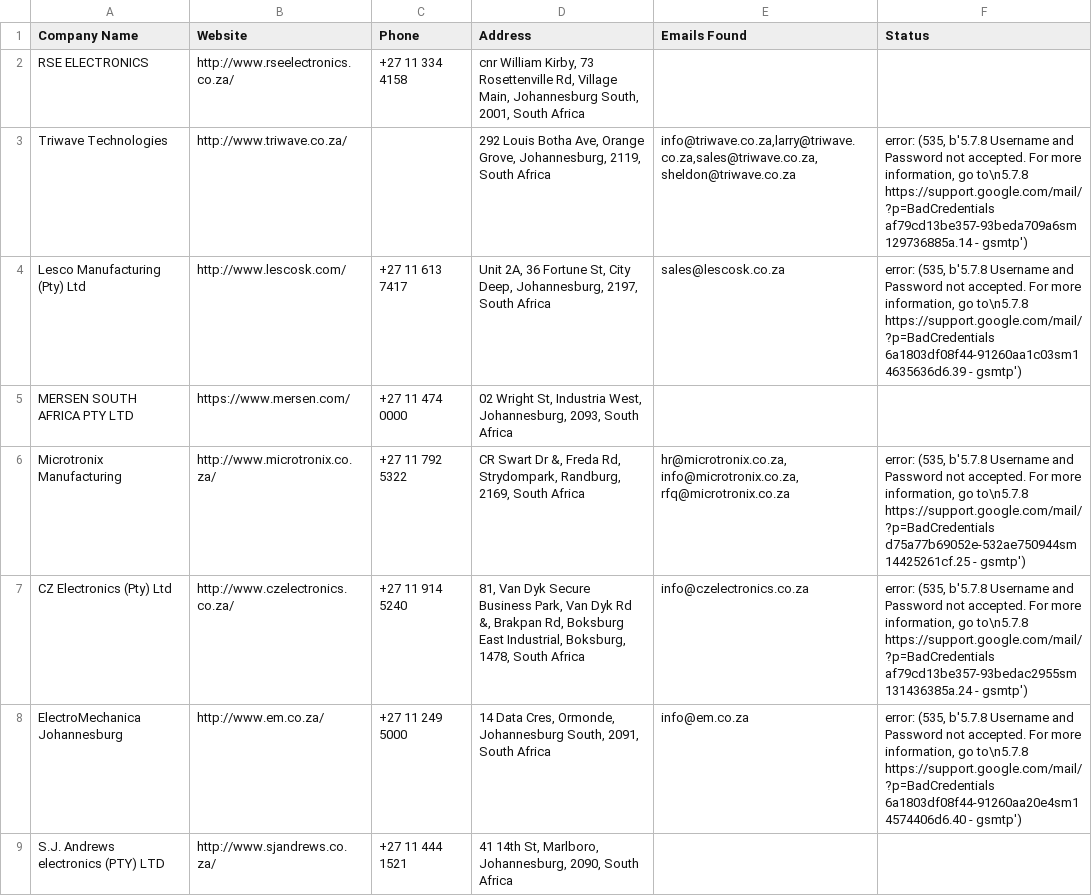
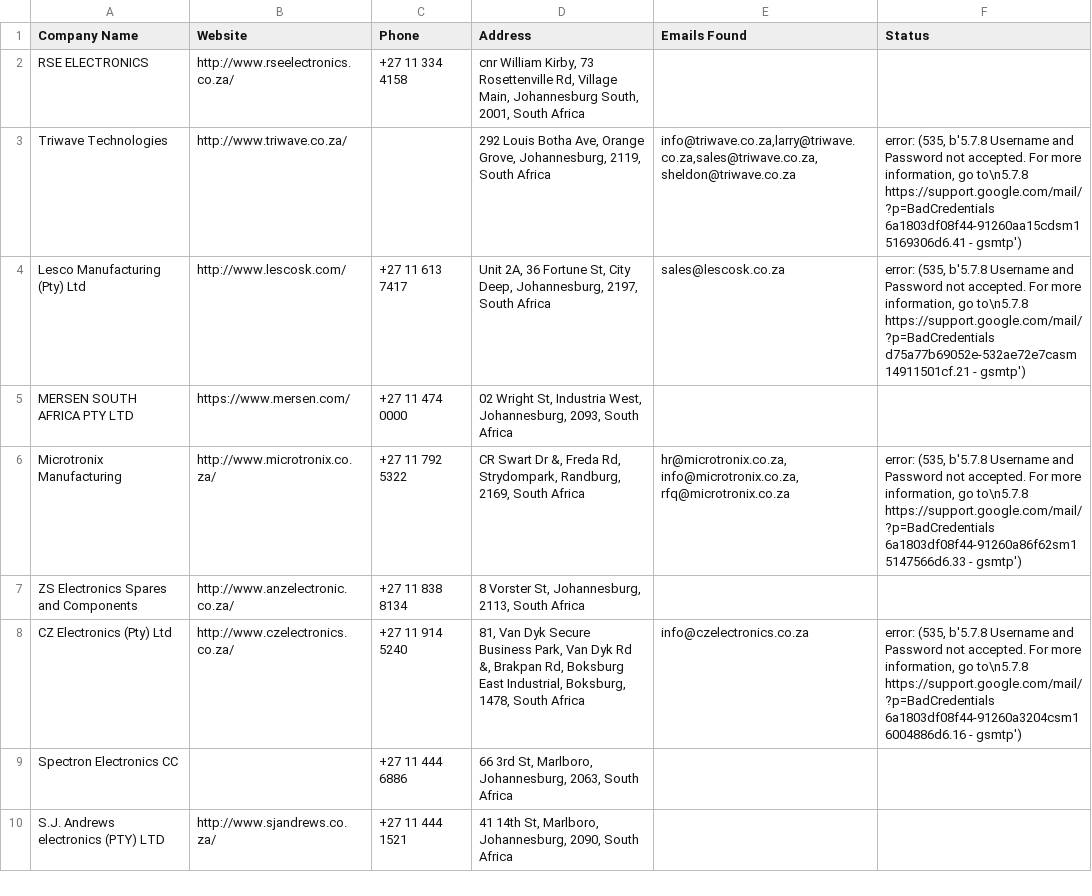
Before and after one commit to MareanaNsuku/Electronics-Project, a CSV file: secure-enclosure-outreach/data/master_companies.csv, drawn as a sheet; only a part is shown; the diff covers the shown part only.

```diff
--- a/secure-enclosure-outreach/data/master_companies.csv
+++ b/secure-enclosure-outreach/data/master_companies.csv
@@ -2,8 +2,9 @@ Company Name,Website,Phone,Address,Emails Found,Status
 RSE ELECTRONICS,http://www.rseelectronics.co.za/,+27 11 334 4158,"cnr William Kirby, 73 Rosettenville Rd, Village Main, Johannesburg South, 2001, South Africa",,
-Triwave Technologies,http://www.triwave.co.za/,,"292 Louis Botha Ave, Orange Grove, Johannesburg, 2119, South Africa","info@triwave.co.za,larry@triwave.co.za,sales@triwave.co.za,sheldon@triwave.co.za","error: (535, b'5.7.8 Username and Password not accepted. For more information, go to\n5.7.8  https://support.google.com/mail/?p=BadCredentials af79cd13be357-93beda709a6sm129736885a.14 - gsmtp')"
-Lesco Manufacturing (Pty) Ltd,http://www.lescosk.com/,+27 11 613 7417,"Unit 2A, 36 Fortune St, City Deep, Johannesburg, 2197, South Africa",sales@lescosk.co.za,"error: (535, b'5.7.8 Username and Password not accepted. For more information, go to\n5.7.8  https://support.google.com/mail/?p=BadCredentials 6a1803df08f44-91260aa1c03sm14635636d6.39 - gsmtp')"
+Triwave Technologies,http://www.triwave.co.za/,,"292 Louis Botha Ave, Orange Grove, Johannesburg, 2119, South Africa","info@triwave.co.za,larry@triwave.co.za,sales@triwave.co.za,sheldon@triwave.co.za","error: (535, b'5.7.8 Username and Password not accepted. For more information, go to\n5.7.8  https://support.google.com/mail/?p=BadCredentials 6a1803df08f44-91260aa15cdsm15169306d6.41 - gsmtp')"
+Lesco Manufacturing (Pty) Ltd,http://www.lescosk.com/,+27 11 613 7417,"Unit 2A, 36 Fortune St, City Deep, Johannesburg, 2197, South Africa",sales@lescosk.co.za,"error: (535, b'5.7.8 Username and Password not accepted. For more information, go to\n5.7.8  https://support.google.com/mail/?p=BadCredentials d75a77b69052e-532ae72e7casm14911501cf.21 - gsmtp')"
 MERSEN SOUTH AFRICA PTY LTD,https://www.mersen.com/,+27 11 474 0000,"02 Wright St, Industria West, Johannesburg, 2093, South Africa",,
-Microtronix Manufacturing,http://www.microtronix.co.za/,+27 11 792 5322,"CR Swart Dr &, Freda Rd, Strydompark, Randburg, 2169, South Africa","hr@microtronix.co.za,info@microtronix.co.za,rfq@microtronix.co.za","error: (535, b'5.7.8 Username and Password not accepted. For more information, go to\n5.7.8  https://support.google.com/mail/?p=BadCredentials d75a77b69052e-532ae750944sm14425261cf.25 - gsmtp')"
-CZ Electronics (Pty) Ltd,http://www.czelectronics.co.za/,+27 11 914 5240,"81, Van Dyk Secure Business Park, Van Dyk Rd &, Brakpan Rd, Boksburg East Industrial, Boksburg, 1478, South Africa",info@czelectronics.co.za,"error: (535, b'5.7.8 Username and Password not accepted. For more information, go to\n5.7.8  https://support.google.com/mail/?p=BadCredentials af79cd13be357-93bedac2955sm131436385a.24 - gsmtp')"
-ElectroMechanica Johannesburg,http://www.em.co.za/,+27 11 249 5000,"14 Data Cres, Ormonde, Johannesburg South, 2091, South Africa",info@em.co.za,"error: (535, b'5.7.8 Username and Password not accepted. For more information, go to\n5.7.8  https://support.google.com/mail/?p=BadCredentials 6a1803df08f44-91260aa20e4sm14574406d6.40 - gsmtp')"
+Microtronix Manufacturing,http://www.microtronix.co.za/,+27 11 792 5322,"CR Swart Dr &, Freda Rd, Strydompark, Randburg, 2169, South Africa","hr@microtronix.co.za,info@microtronix.co.za,rfq@microtronix.co.za","error: (535, b'5.7.8 Username and Password not accepted. For more information, go to\n5.7.8  https://support.google.com/mail/?p=BadCredentials 6a1803df08f44-91260a86f62sm15147566d6.33 - gsmtp')"
+ZS Electronics Spares and Components,http://www.anzelectronic.co.za/,+27 11 838 8134,"8 Vorster St, Johannesburg, 2113, South Africa",,
+CZ Electronics (Pty) Ltd,http://www.czelectronics.co.za/,+27 11 914 5240,"81, Van Dyk Secure Business Park, Van Dyk Rd &, Brakpan Rd, Boksburg East Industrial, Boksburg, 1478, South Africa",info@czelectronics.co.za,"error: (535, b'5.7.8 Username and Password not accepted. For more information, go to\n5.7.8  https://support.google.com/mail/?p=BadCredentials 6a1803df08f44-91260a3204csm16004886d6.16 - gsmtp')"
+Spectron Electronics CC,,+27 11 444 6886,"66 3rd St, Marlboro, Johannesburg, 2063, South Africa",,
 S.J. Andrews electronics (PTY) LTD,http://www.sjandrews.co.za/,+27 11 444 1521,"41 14th St, Marlboro, Johannesburg, 2090, South Africa",,
```
Also changed, not shown: 5 added rows, 6 removed rows, 3 moved rows and 75 edited cells elsewhere in this file.
